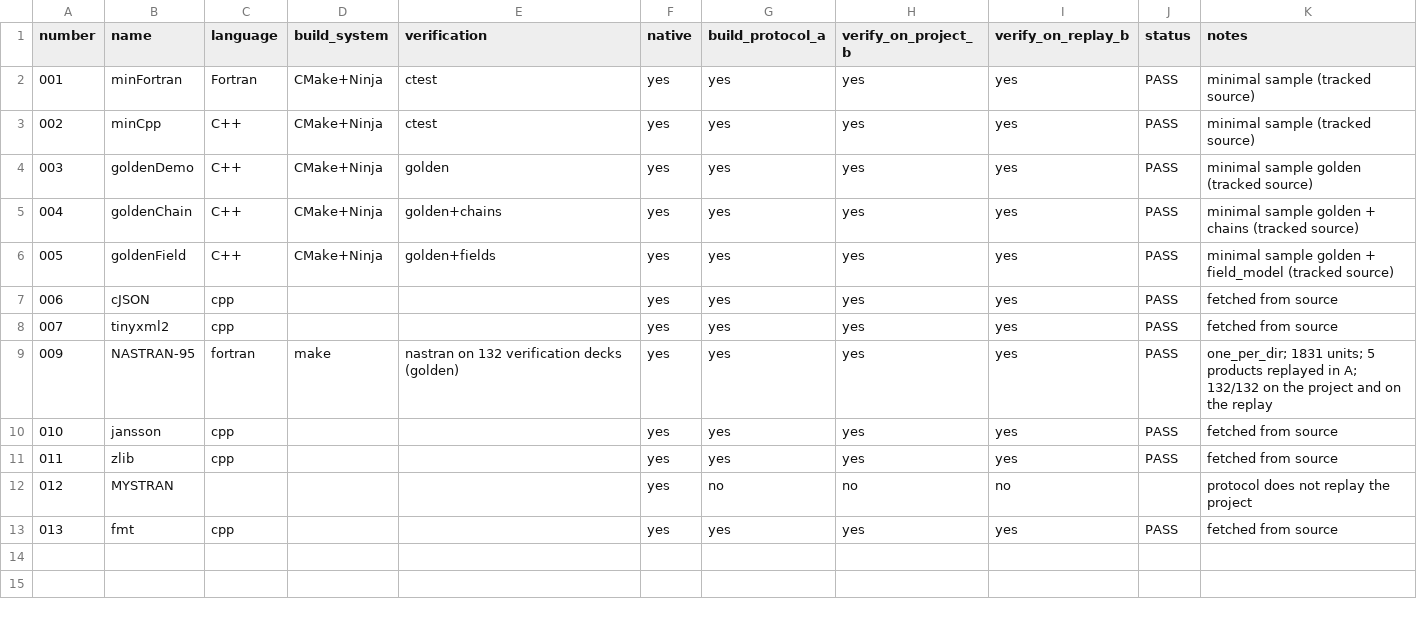
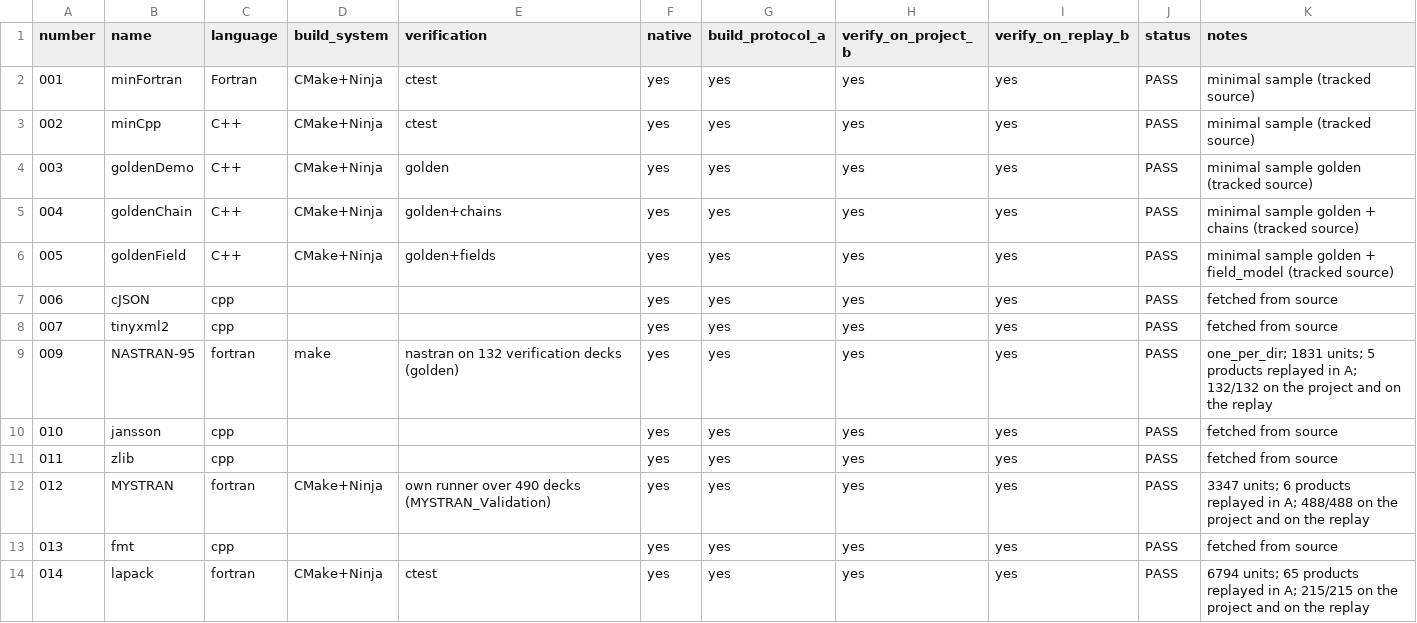
Before and after one commit to LurkerPhD/ALCorpora, a CSV file: benchmark/benchmark.csv, drawn as a sheet.

Commit message:
chore: record what cases 012 and 014 actually are
Both were written by fetch.py's default note, which says only "fetched from
source" and leaves the build system and verification columns empty.  They are
the two largest cases in the corpus, so the row understated them by a wide
margin: MYSTRAN replays 3,347 units and 6 products with 488/488 agreeing on
both trees; LAPACK replays 6,794 units and 65 products with 215/215.

```diff
--- a/benchmark/benchmark.csv
+++ b/benchmark/benchmark.csv
@@ -11,3 +11,4 @@ number,name,language,build_system,verification,native,build_protocol_a,verify_on
 011,zlib,cpp,,,yes,yes,yes,yes,PASS,fetched from source
-012,MYSTRAN,,,,yes,no,no,no,,protocol does not replay the project
+012,MYSTRAN,fortran,CMake+Ninja,own runner over 490 decks (MYSTRAN_Validation),yes,yes,yes,yes,PASS,3347 units; 6 products replayed in A; 488/488 on the project and on the replay
 013,fmt,cpp,,,yes,yes,yes,yes,PASS,fetched from source
+014,lapack,fortran,CMake+Ninja,ctest,yes,yes,yes,yes,PASS,6794 units; 65 products replayed in A; 215/215 on the project and on the replay
```
